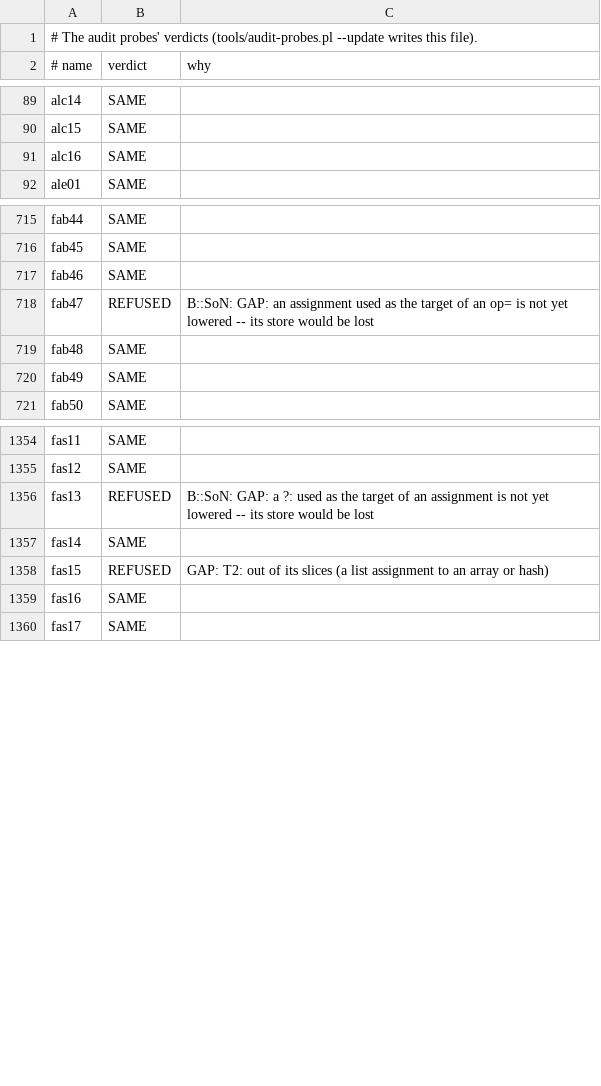
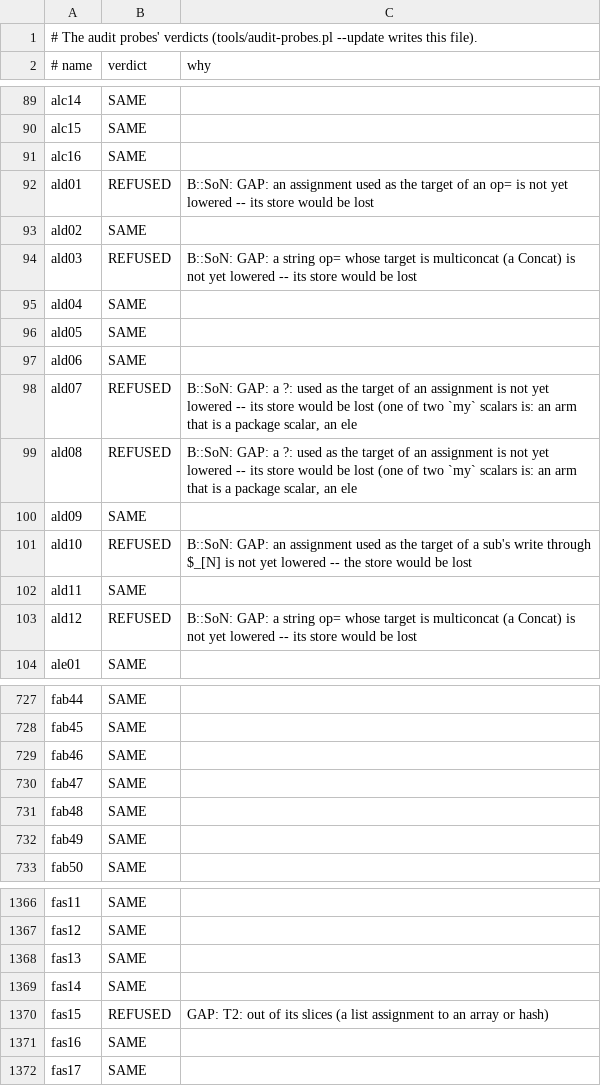
Before and after one commit to perigrin/chalk, a TSV file: t/data/audit-probes/BASELINE.tsv, drawn as a sheet; only a part is shown, gaps mark what is left out; the diff covers the shown part only.

```diff
--- a/t/data/audit-probes/BASELINE.tsv
+++ b/t/data/audit-probes/BASELINE.tsv
@@ -91,2 +91,14 @@ alc15	SAME
 alc16	SAME	
+ald01	REFUSED	B::SoN: GAP: an assignment used as the target of an op= is not yet lowered -- its store would be lost
+ald02	SAME	
+ald03	REFUSED	B::SoN: GAP: a string op= whose target is multiconcat (a Concat) is not yet lowered -- its store would be lost
+ald04	SAME	
+ald05	SAME	
+ald06	SAME	
+ald07	REFUSED	B::SoN: GAP: a ?: used as the target of an assignment is not yet lowered -- its store would be lost (one of two `my` scalars is: an arm that is a package scalar, an ele
+ald08	REFUSED	B::SoN: GAP: a ?: used as the target of an assignment is not yet lowered -- its store would be lost (one of two `my` scalars is: an arm that is a package scalar, an ele
+ald09	SAME	
+ald10	REFUSED	B::SoN: GAP: an assignment used as the target of a sub's write through $_[N] is not yet lowered -- the store would be lost
+ald11	SAME	
+ald12	REFUSED	B::SoN: GAP: a string op= whose target is multiconcat (a Concat) is not yet lowered -- its store would be lost
 ale01	SAME	
@@ -717,3 +729,3 @@ fab45	SAME
 fab46	SAME	
-fab47	REFUSED	B::SoN: GAP: an assignment used as the target of an op= is not yet lowered -- its store would be lost
+fab47	SAME	
 fab48	SAME	
@@ -1355,3 +1367,3 @@ fas11	SAME
 fas12	SAME	
-fas13	REFUSED	B::SoN: GAP: a ?: used as the target of an assignment is not yet lowered -- its store would be lost
+fas13	SAME	
 fas14	SAME	
```
Also changed, not shown: 23 edited cells elsewhere in this file, 12 other files.
